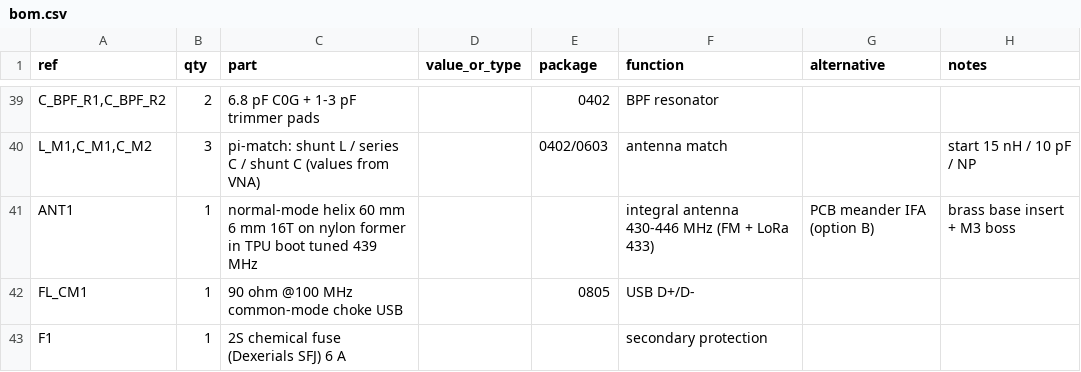
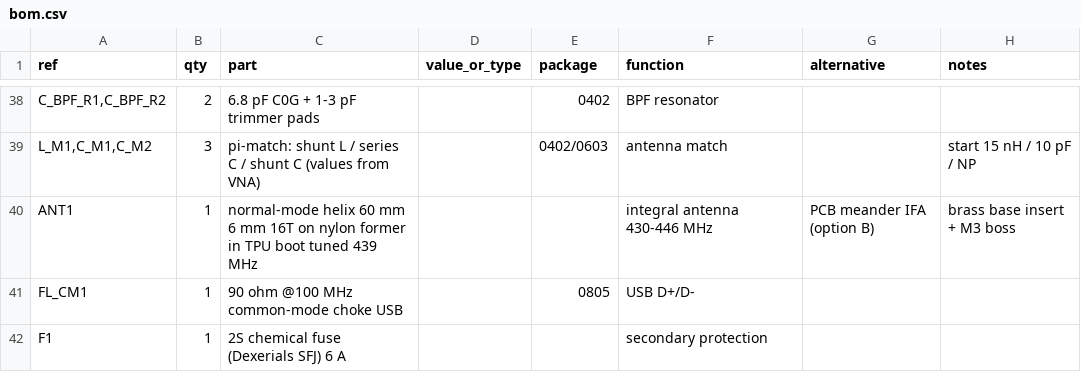
Before and after one commit to sq6emm/mobile-radio, a CSV file: hardware/bom.csv, drawn as a sheet; only a part is shown, gaps mark what is left out; addresses are those after the commit; the diff covers the shown part only; the diff names each change by its address in the sheet, - before the commit and + after, or states it on an @@ line.

```diff
--- a/hardware/bom.csv
+++ b/hardware/bom.csv
-F40 (function): integral antenna 430-446 MHz (FM + LoRa 433)
+F40 (function): integral antenna 430-446 MHz
```
Also changed, not shown: 6 added rows, 7 removed rows and 14 edited cells elsewhere in this file, 43 other files.
